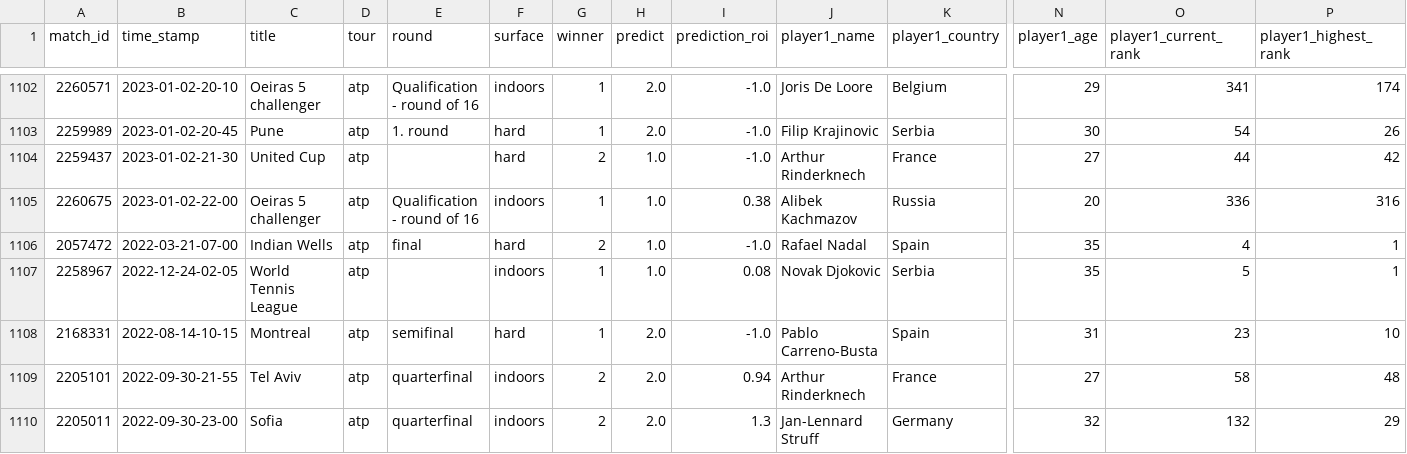
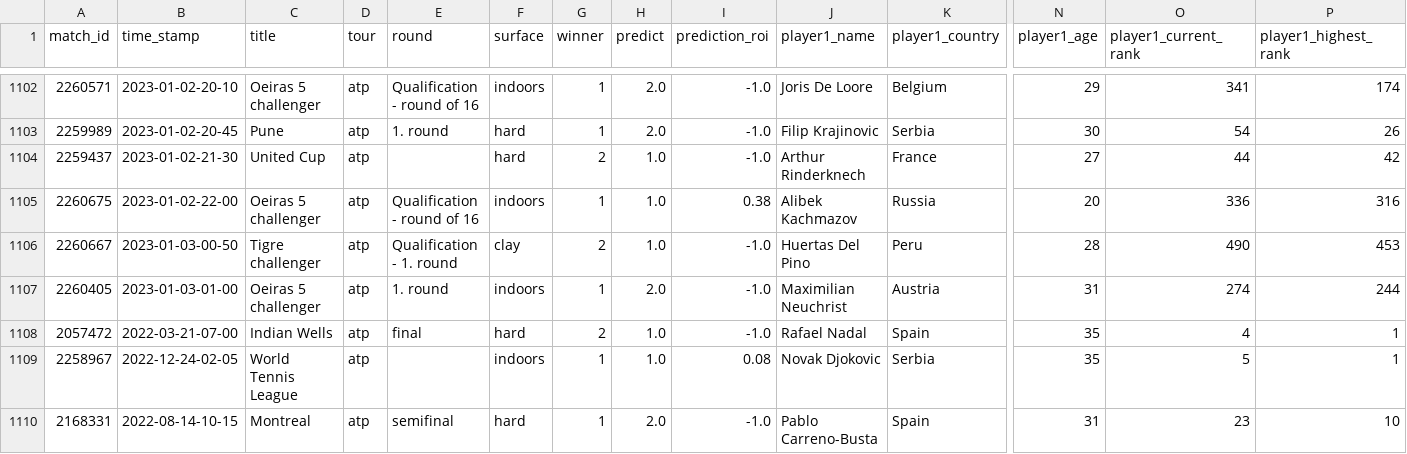
Before and after one commit to ebijun1007/tennis_all_tour_scraper, a CSV file: atp.csv, drawn as a sheet; only a part is shown, gaps mark what is left out; the shorter side is filled out with more unchanged rows; rows hold the shown columns only; the diff names each change by its address in the sheet, - before the commit and + after, or states it on an @@ line.

```diff
--- a/atp.csv
+++ b/atp.csv
+row 1106: 2260667 | 2023-01-03-00-50 | Tigre challenger | atp | Qualification - 1. round | clay | 2 | 1.0 | -1.0 | Huertas Del Pino | Peru | 28 | 490 | 453
+row 1107: 2260405 | 2023-01-03-01-00 | Oeiras 5 challenger | atp | 1. round | indoors | 1 | 2.0 | -1.0 | Maximilian Neuchrist | Austria | 31 | 274 | 244
```
Also changed, not shown: data/2023-01-02.csv, data/next_48_hours_match.csv, 3 other files.
